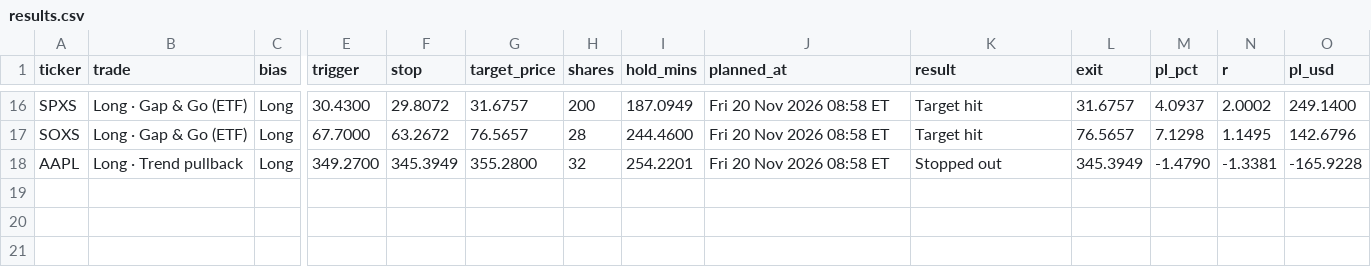
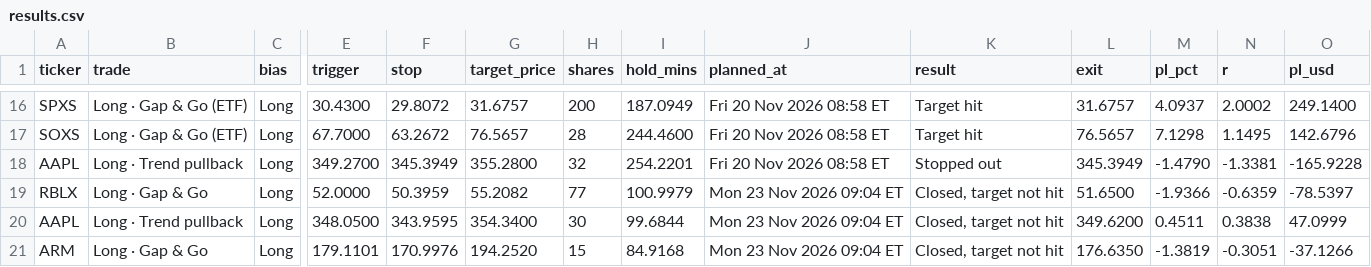
Before and after one commit to izadm1/us-screener, a CSV file: history/results.csv, drawn as a sheet; only a part is shown, gaps mark what is left out; rows hold the shown columns only; the diff names each change by its address in the sheet, - before the commit and + after, or states it on an @@ line.

```diff
--- a/history/results.csv
+++ b/history/results.csv
+row 19: RBLX | Long · Gap & Go | Long | 52.0000 | 50.3959 | 55.2082 | 77 | 100.9979 | Mon 23 Nov 2026 09:04 ET | Closed, target not hit | 51.6500 | -1.9366 | -0.6359 | -78.5397
+row 20: AAPL | Long · Trend pullback | Long | 348.0500 | 343.9595 | 354.3400 | 30 | 99.6844 | Mon 23 Nov 2026 09:04 ET | Closed, target not hit | 349.6200 | 0.4511 | 0.3838 | 47.0999
+row 21: ARM | Long · Gap & Go | Long | 179.1101 | 170.9976 | 194.2520 | 15 | 84.9168 | Mon 23 Nov 2026 09:04 ET | Closed, target not hit | 176.6350 | -1.3819 | -0.3051 | -37.1266
```
Also changed, not shown: 1 other file.
